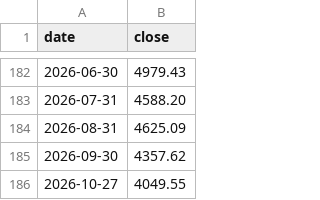
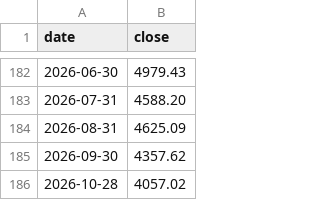
Before and after one commit to CoderEnko007/EquiBond, a CSV file: data/raw/hs300_price_monthly.csv, drawn as a sheet; only a part is shown, gaps mark what is left out.

```diff
--- a/data/raw/hs300_price_monthly.csv
+++ b/data/raw/hs300_price_monthly.csv
@@ -185,2 +185,2 @@ date,close
 2026-09-30,4357.62
-2026-10-27,4049.55
+2026-10-28,4057.02
```
Also changed, not shown: data/raw/cgb_yield_daily.csv, data/raw/hs300_valuation_monthly.csv, 1 other file.
